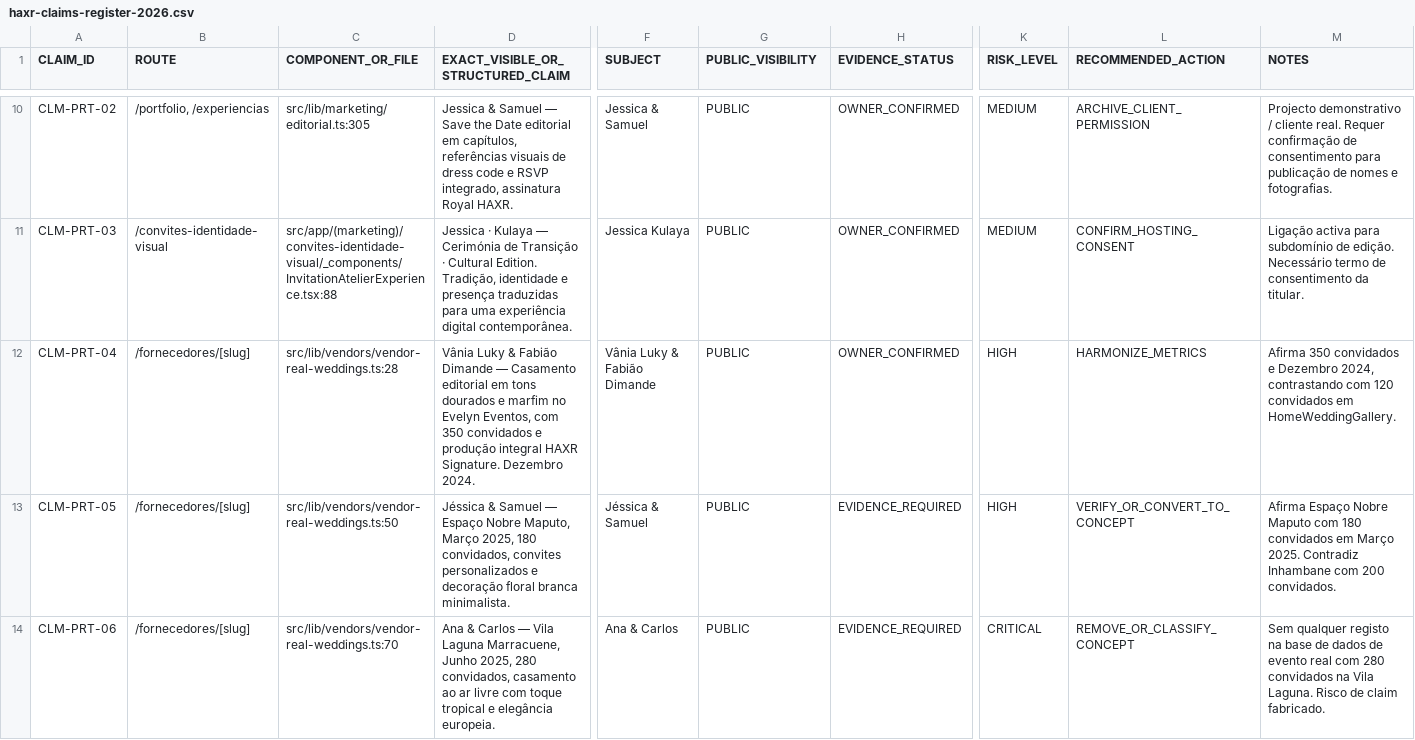
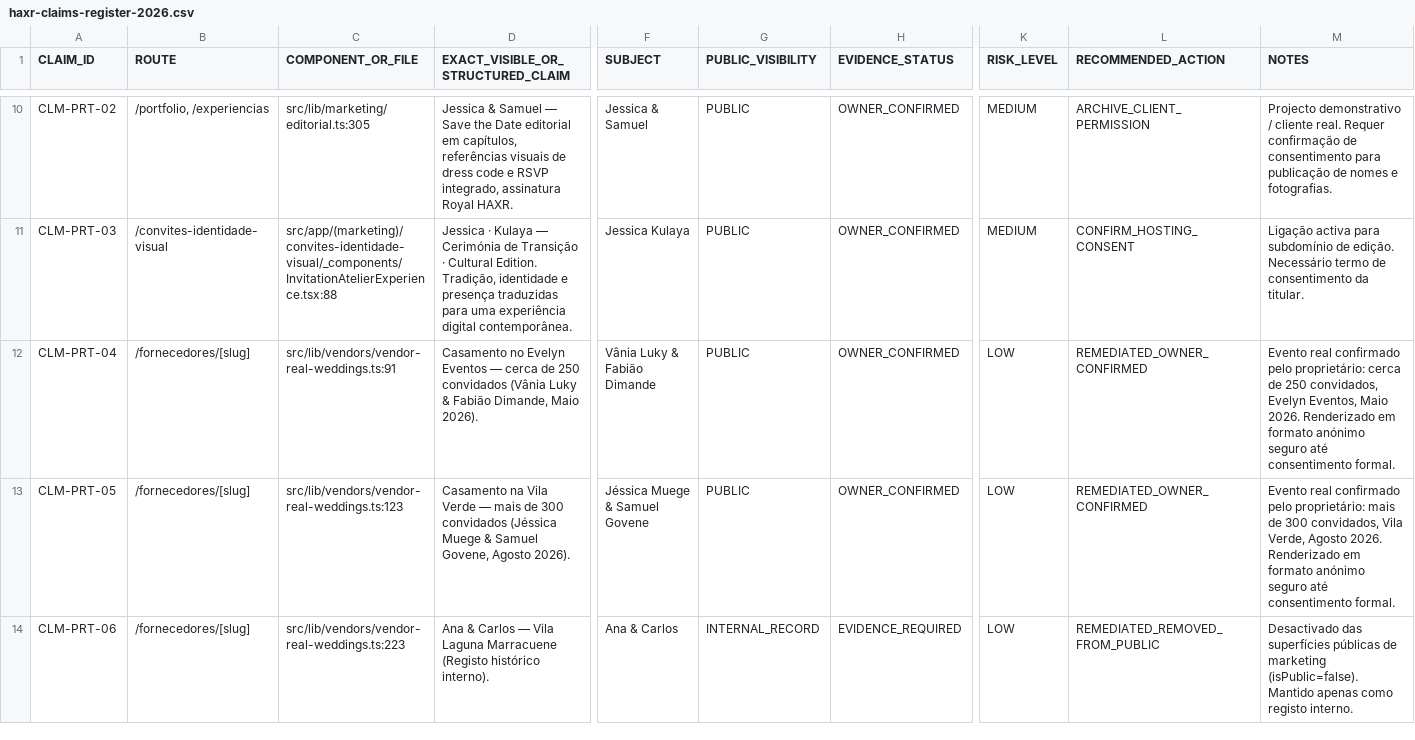
Before and after one commit to MrDimande/haxrsignatureweb, a CSV file: docs/audits/haxr-claims-register-2026.csv, drawn as a sheet; only a part is shown, gaps mark what is left out; the diff covers the shown part only; the diff names each change by its address in the sheet, - before the commit and + after, or states it on an @@ line.

Commit message:
fix(veracity): execute owner decision on real events and polana remediation (phase d.1)

```diff
--- a/docs/audits/haxr-claims-register-2026.csv
+++ b/docs/audits/haxr-claims-register-2026.csv
-C12 (COMPONENT_OR_FILE): src/lib/vendors/vendor-real-weddings.ts:28
+C12 (COMPONENT_OR_FILE): src/lib/vendors/vendor-real-weddings.ts:91
-D12: Vânia Luky & Fabião Dimande — Casamento editorial em tons dourados e marfim no Evelyn Eventos, com 350 convidados e produção integral HAXR Signature. Dezembro 2024.
+D12: Casamento no Evelyn Eventos — cerca de 250 convidados (Vânia Luky & Fabião Dimande, Maio 2026).
-K12:K13 (RISK_LEVEL): HIGH
+K12:K13 (RISK_LEVEL): LOW
-L12 (RECOMMENDED_ACTION): HARMONIZE_METRICS
+L12 (RECOMMENDED_ACTION): REMEDIATED_OWNER_CONFIRMED
-M12 (NOTES): Afirma 350 convidados e Dezembro 2024, contrastando com 120 convidados em HomeWeddingGallery.
+M12 (NOTES): Evento real confirmado pelo proprietário: cerca de 250 convidados, Evelyn Eventos, Maio 2026. Renderizado em formato anónimo seguro até consentimento formal.
-C13 (COMPONENT_OR_FILE): src/lib/vendors/vendor-real-weddings.ts:50
+C13 (COMPONENT_OR_FILE): src/lib/vendors/vendor-real-weddings.ts:123
-D13: Jéssica & Samuel — Espaço Nobre Maputo, Março 2025, 180 convidados, convites personalizados e decoração floral branca minimalista.
+D13: Casamento na Vila Verde — mais de 300 convidados (Jéssica Muege & Samuel Govene, Agosto 2026).
-F13 (SUBJECT): Jéssica & Samuel
+F13 (SUBJECT): Jéssica Muege & Samuel Govene
-H13 (EVIDENCE_STATUS): EVIDENCE_REQUIRED
+H13 (EVIDENCE_STATUS): OWNER_CONFIRMED
-L13 (RECOMMENDED_ACTION): VERIFY_OR_CONVERT_TO_CONCEPT
+L13 (RECOMMENDED_ACTION): REMEDIATED_OWNER_CONFIRMED
-M13 (NOTES): Afirma Espaço Nobre Maputo com 180 convidados em Março 2025. Contradiz Inhambane com 200 convidados.
+M13 (NOTES): Evento real confirmado pelo proprietário: mais de 300 convidados, Vila Verde, Agosto 2026. Renderizado em formato anónimo seguro até consentimento formal.
-C14 (COMPONENT_OR_FILE): src/lib/vendors/vendor-real-weddings.ts:70
+C14 (COMPONENT_OR_FILE): src/lib/vendors/vendor-real-weddings.ts:223
-D14: …Vila Laguna Marracuene, Junho 2025, 280 convidados, casamento ao ar livre com toque tropical e elegância europeia.
+D14: …Vila Laguna Marracuene (Registo histórico interno).
-G14 (PUBLIC_VISIBILITY): PUBLIC
+G14 (PUBLIC_VISIBILITY): INTERNAL_RECORD
-K14 (RISK_LEVEL): CRITICAL
+K14 (RISK_LEVEL): LOW
-L14 (RECOMMENDED_ACTION): REMOVE_OR_CLASSIFY_CONCEPT
+L14 (RECOMMENDED_ACTION): REMEDIATED_REMOVED_FROM_PUBLIC
-M14 (NOTES): Sem qualquer registo na base de dados de evento real com 280 convidados na Vila Laguna. Risco de claim fabricado.
+M14 (NOTES): Desactivado das superfícies públicas de marketing (isPublic=false). Mantido apenas como registo interno.
```
Also changed, not shown: 28 edited cells elsewhere in this file, 7 other files.
